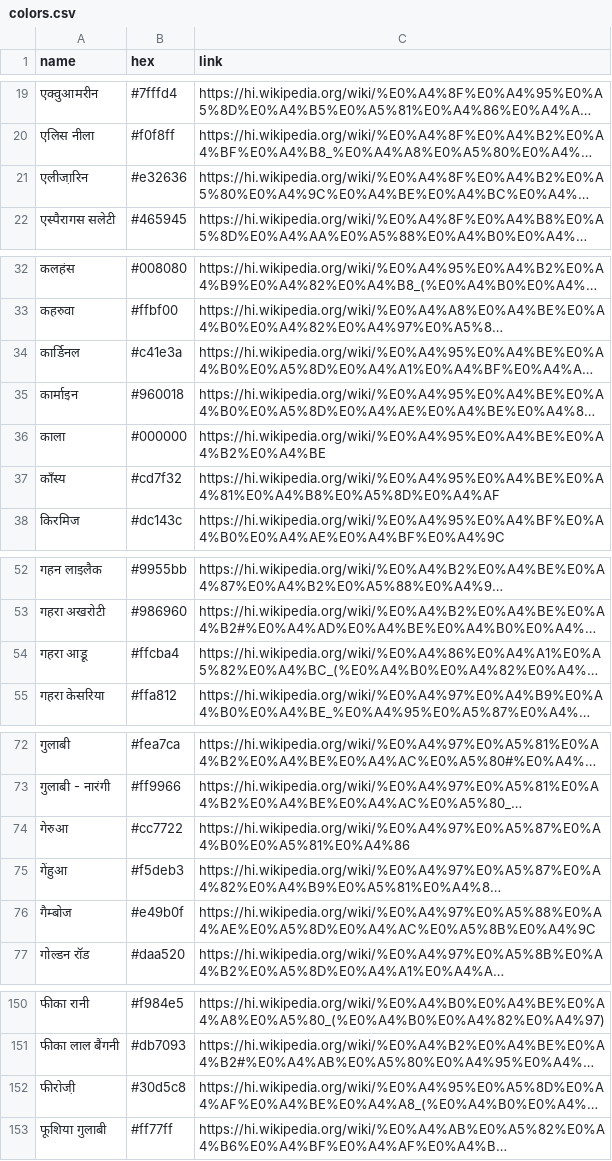
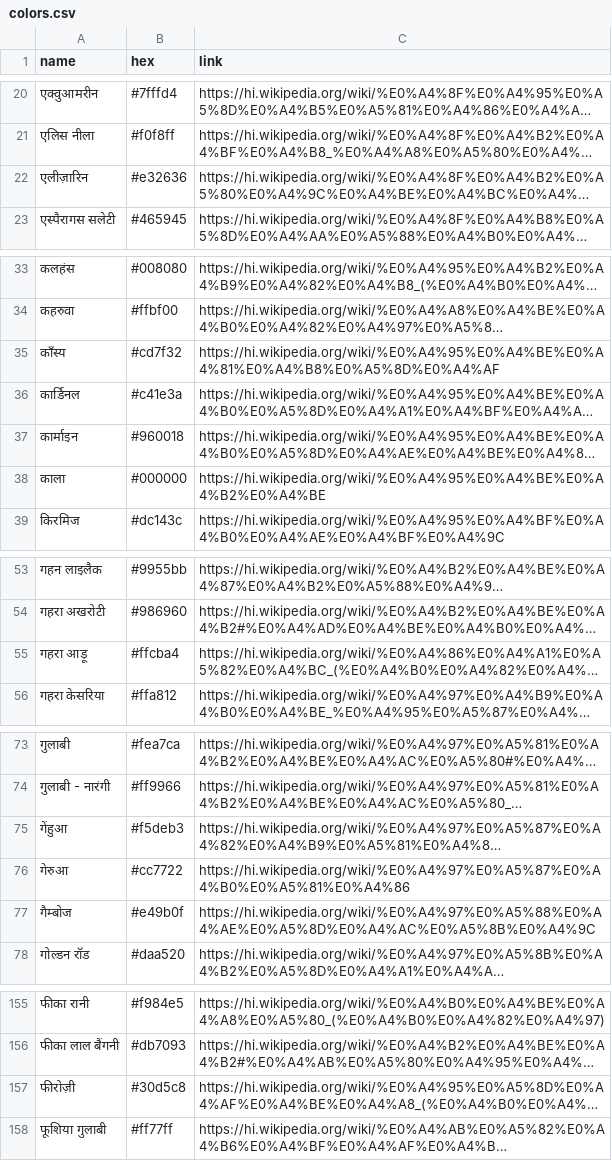
Before and after one commit to meodai/hindi-color-names, a CSV file: colors.csv, drawn as a sheet; only a part is shown, gaps mark what is left out; long unchanged cells end in …; addresses are those after the commit; the diff covers the shown part only; the diff names each change by its address in the sheet, - before the commit and + after, or states it on an @@ line.

```diff
--- a/colors.csv
+++ b/colors.csv
-A22 (name): एलीजा़रिन
+A22 (name): एलीज़ारिन
@@ row 37 moved to row 35: काँस्य @@
-A55 (name): गहरा आडू़
+A55 (name): गहरा आड़ू
-A157 (name): फीरोजी़
+A157 (name): फीरोज़ी
```
Also changed, not shown: 10 added rows, 1 removed row and 20 edited cells elsewhere in this file, 5 other files.
